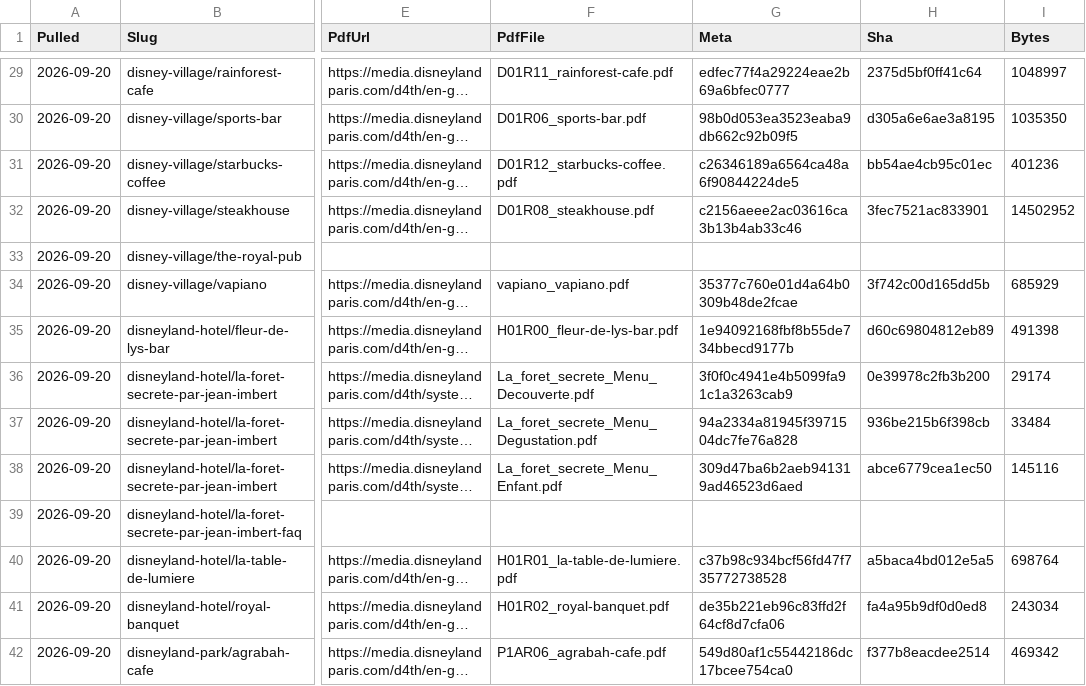
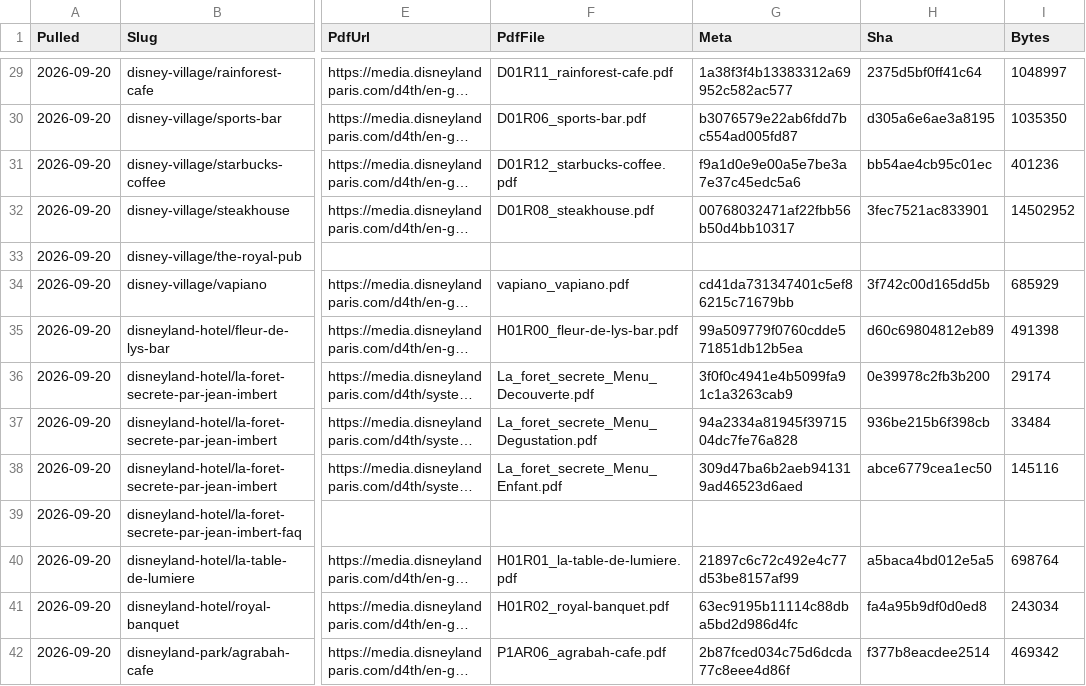
Before and after one commit to scoopdisney/paris-menu-watch, a CSV file: data/venues.csv, drawn as a sheet; only a part is shown, gaps mark what is left out; long unchanged cells end in …; the diff covers the shown part only; the diff names each change by its address in the sheet, - before the commit and + after, or states it on an @@ line.

```diff
--- a/data/venues.csv
+++ b/data/venues.csv
-G29 (Meta): edfec77f4a29224eae2b69a6bfec0777
+G29 (Meta): 1a38f3f4b13383312a69952c582ac577
-G30 (Meta): 98b0d053ea3523eaba9db662c92b09f5
+G30 (Meta): b3076579e22ab6fdd7bc554ad005fd87
-G31 (Meta): c26346189a6564ca48a6f90844224de5
+G31 (Meta): f9a1d0e9e00a5e7be3a7e37c45edc5a6
-G32 (Meta): c2156aeee2ac03616ca3b13b4ab33c46
+G32 (Meta): 00768032471af22fbb56b50d4bb10317
-G34 (Meta): 35377c760e01d4a64b0309b48de2fcae
+G34 (Meta): cd41da731347401c5ef86215c71679bb
-G35 (Meta): 1e94092168fbf8b55de734bbecd9177b
+G35 (Meta): 99a509779f0760cdde571851db12b5ea
-G40 (Meta): c37b98c934bcf56fd47f735772738528
+G40 (Meta): 21897c6c72c492e4c77d53be8157af99
-G41 (Meta): de35b221eb96c83ffd2f64cf8d7cfa06
+G41 (Meta): 63ec9195b11114c88dba5bd2d986d4fc
-G42 (Meta): 549d80af1c55442186dc17bcee754ca0
+G42 (Meta): 2b87fced034c75d6dcda77c8eee4d86f
```
Also changed, not shown: 2 added rows, 2 removed rows and 69 edited cells elsewhere in this file, data/prices.csv.
